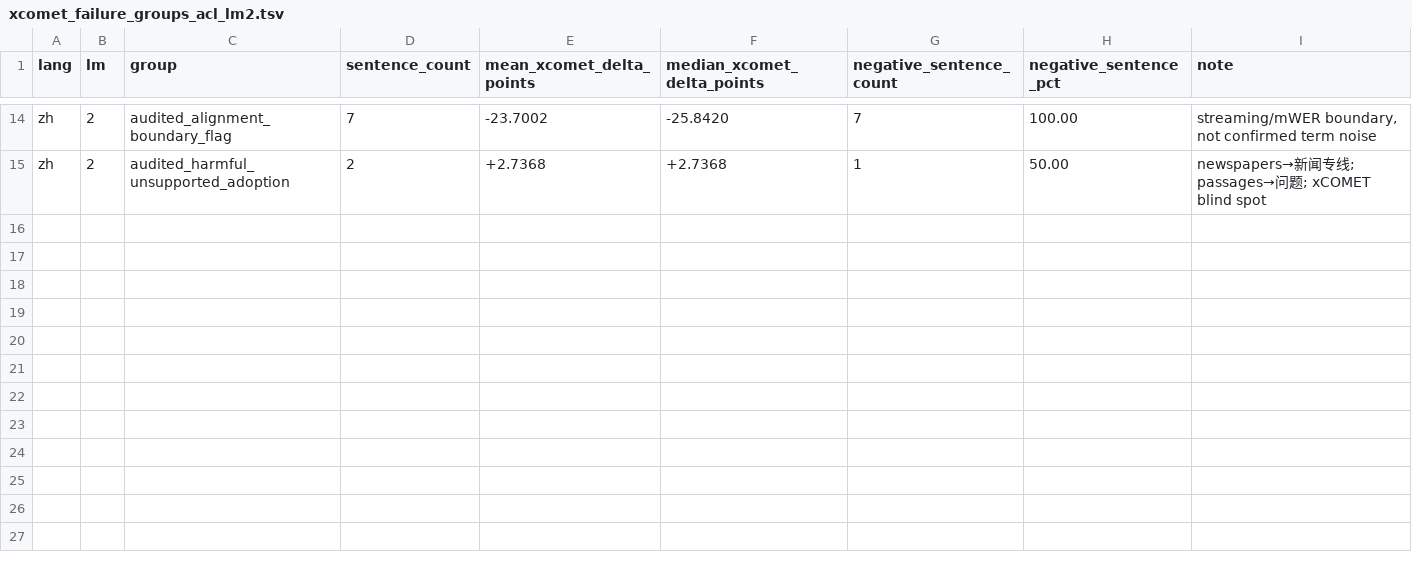
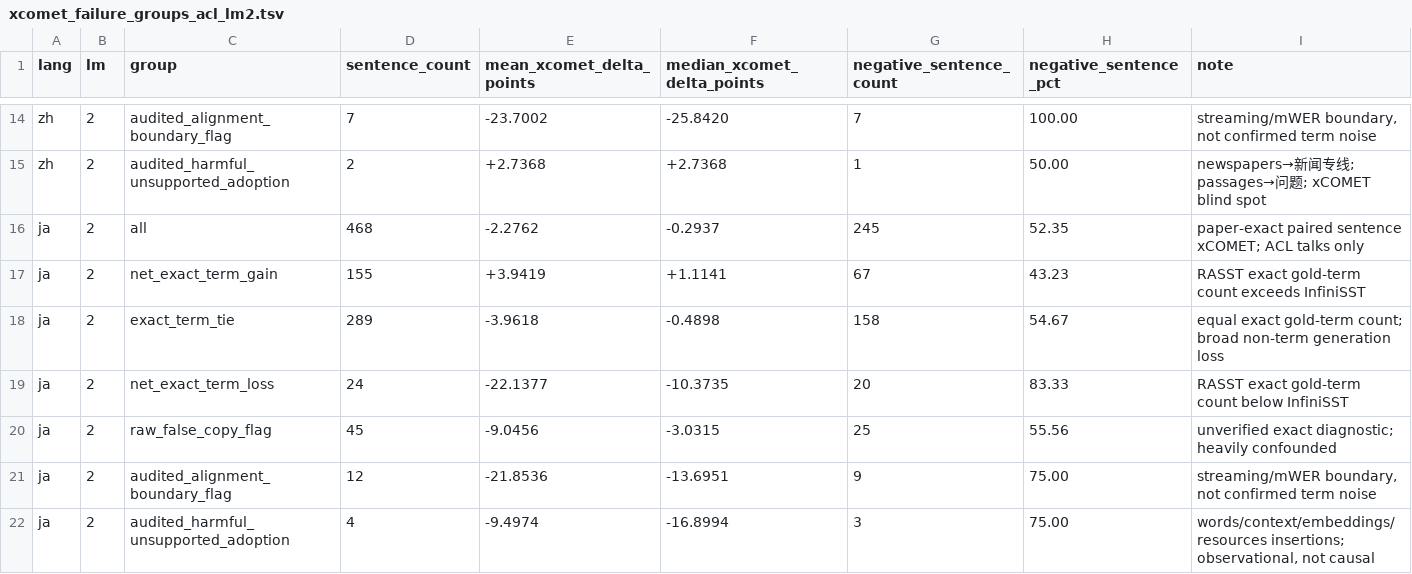
Before and after one commit to LeiLiLab/RASST, a TSV file: docs/results/rebuttal_2026/xcomet_failure_groups_acl_lm2.tsv, drawn as a sheet; only a part is shown, gaps mark what is left out.

Commit message:
Audit Chinese and Japanese ACL term failures

```diff
--- a/docs/results/rebuttal_2026/xcomet_failure_groups_acl_lm2.tsv
+++ b/docs/results/rebuttal_2026/xcomet_failure_groups_acl_lm2.tsv
@@ -15 +15,8 @@ zh	2	audited_alignment_boundary_flag	7	-23.7002	-25.8420	7	100.00	streaming/mWER
 zh	2	audited_harmful_unsupported_adoption	2	+2.7368	+2.7368	1	50.00	newspapers→新闻专线; passages→问题; xCOMET blind spot
+ja	2	all	468	-2.2762	-0.2937	245	52.35	paper-exact paired sentence xCOMET; ACL talks only
+ja	2	net_exact_term_gain	155	+3.9419	+1.1141	67	43.23	RASST exact gold-term count exceeds InfiniSST
+ja	2	exact_term_tie	289	-3.9618	-0.4898	158	54.67	equal exact gold-term count; broad non-term generation loss
+ja	2	net_exact_term_loss	24	-22.1377	-10.3735	20	83.33	RASST exact gold-term count below InfiniSST
+ja	2	raw_false_copy_flag	45	-9.0456	-3.0315	25	55.56	unverified exact diagnostic; heavily confounded
+ja	2	audited_alignment_boundary_flag	12	-21.8536	-13.6951	9	75.00	streaming/mWER boundary, not confirmed term noise
+ja	2	audited_harmful_unsupported_adoption	4	-9.4974	-16.8994	3	75.00	words/context/embeddings/resources insertions; observational, not causal
```
Also changed, not shown: docs/results/rebuttal_2026/retrieval_noise_audit_acl_lm2.tsv, docs/results/rebuttal_2026/term_failure_chain_acl_lm2.tsv, 6 other files.
